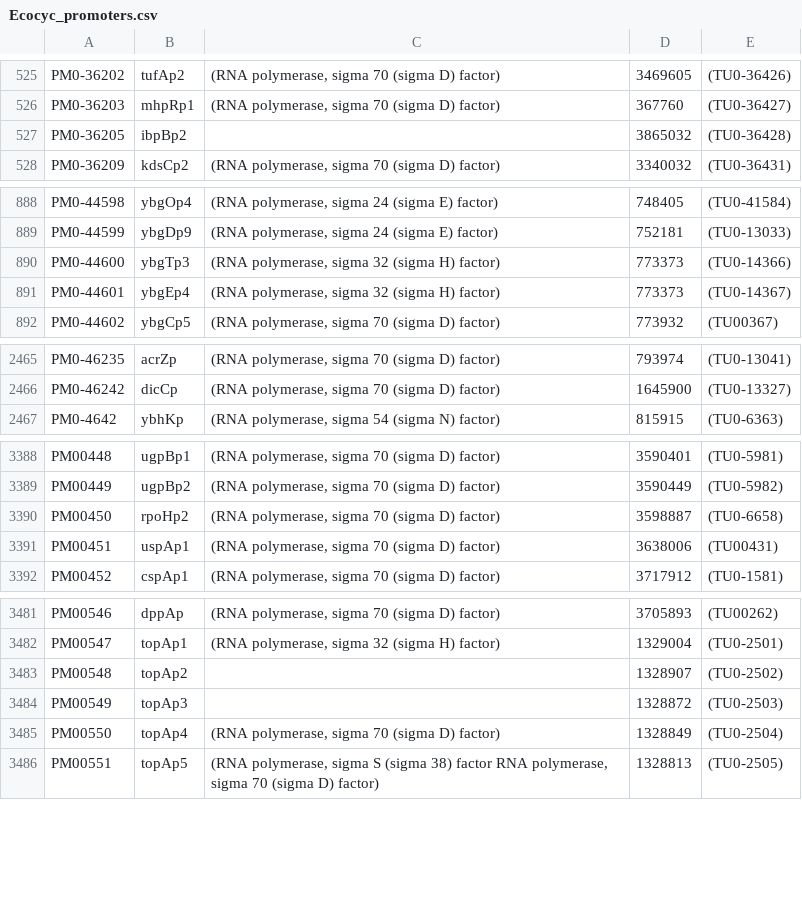
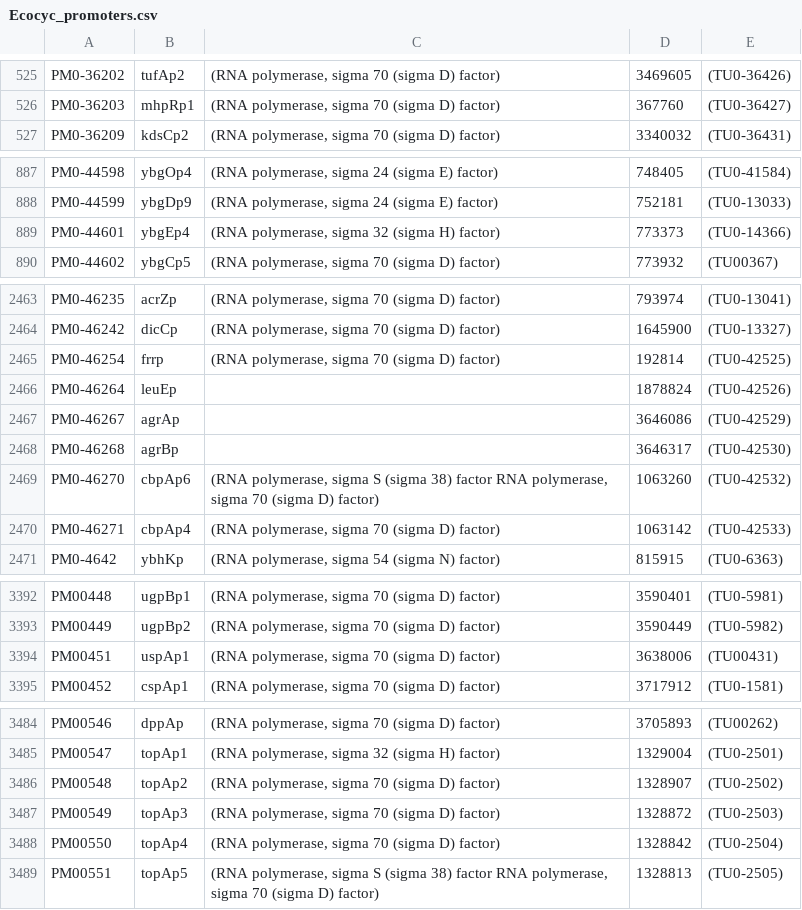
Before and after one commit to CovertLab/WholeCellEcoliRelease, a CSV file: data/raw/Ecocyc_promoters.csv, drawn as a sheet; only a part is shown, gaps mark what is left out; the diff covers the shown part only.

```diff
--- a/data/raw/Ecocyc_promoters.csv
+++ b/data/raw/Ecocyc_promoters.csv
@@ -526,3 +526,2 @@ PM0-36202	tufAp2	(RNA polymerase, sigma 70 (sigma D) factor)	3469605	(TU0-36426)
 PM0-36203	mhpRp1	(RNA polymerase, sigma 70 (sigma D) factor)	367760	(TU0-36427)
-PM0-36205	ibpBp2		3865032	(TU0-36428)
 PM0-36209	kdsCp2	(RNA polymerase, sigma 70 (sigma D) factor)	3340032	(TU0-36431)
@@ -889,4 +888,3 @@ PM0-44598	ybgOp4	(RNA polymerase, sigma 24 (sigma E) factor)	748405	(TU0-41584)
 PM0-44599	ybgDp9	(RNA polymerase, sigma 24 (sigma E) factor)	752181	(TU0-13033)
-PM0-44600	ybgTp3	(RNA polymerase, sigma 32 (sigma H) factor)	773373	(TU0-14366)
-PM0-44601	ybgEp4	(RNA polymerase, sigma 32 (sigma H) factor)	773373	(TU0-14367)
+PM0-44601	ybgEp4	(RNA polymerase, sigma 32 (sigma H) factor)	773373	(TU0-14366)
 PM0-44602	ybgCp5	(RNA polymerase, sigma 70 (sigma D) factor)	773932	(TU00367)
@@ -2466,2 +2464,8 @@ PM0-46235	acrZp	(RNA polymerase, sigma 70 (sigma D) factor)	793974	(TU0-13041)
 PM0-46242	dicCp	(RNA polymerase, sigma 70 (sigma D) factor)	1645900	(TU0-13327)
+PM0-46254	frrp	(RNA polymerase, sigma 70 (sigma D) factor)	192814	(TU0-42525)
+PM0-46264	leuEp		1878824	(TU0-42526)
+PM0-46267	agrAp		3646086	(TU0-42529)
+PM0-46268	agrBp		3646317	(TU0-42530)
+PM0-46270	cbpAp6	(RNA polymerase, sigma S (sigma 38) factor RNA polymerase, sigma 70 (sigma D) factor)	1063260	(TU0-42532)
+PM0-46271	cbpAp4	(RNA polymerase, sigma 70 (sigma D) factor)	1063142	(TU0-42533)
 PM0-4642	ybhKp	(RNA polymerase, sigma 54 (sigma N) factor)	815915	(TU0-6363)
@@ -3389,3 +3393,2 @@ PM00448	ugpBp1	(RNA polymerase, sigma 70 (sigma D) factor)	3590401	(TU0-5981)
 PM00449	ugpBp2	(RNA polymerase, sigma 70 (sigma D) factor)	3590449	(TU0-5982)
-PM00450	rpoHp2	(RNA polymerase, sigma 70 (sigma D) factor)	3598887	(TU0-6658)
 PM00451	uspAp1	(RNA polymerase, sigma 70 (sigma D) factor)	3638006	(TU00431)
@@ -3482,5 +3485,5 @@ PM00546	dppAp	(RNA polymerase, sigma 70 (sigma D) factor)	3705893	(TU00262)
 PM00547	topAp1	(RNA polymerase, sigma 32 (sigma H) factor)	1329004	(TU0-2501)
-PM00548	topAp2		1328907	(TU0-2502)
-PM00549	topAp3		1328872	(TU0-2503)
-PM00550	topAp4	(RNA polymerase, sigma 70 (sigma D) factor)	1328849	(TU0-2504)
+PM00548	topAp2	(RNA polymerase, sigma 70 (sigma D) factor)	1328907	(TU0-2502)
+PM00549	topAp3	(RNA polymerase, sigma 70 (sigma D) factor)	1328872	(TU0-2503)
+PM00550	topAp4	(RNA polymerase, sigma 70 (sigma D) factor)	1328842	(TU0-2504)
 PM00551	topAp5	(RNA polymerase, sigma S (sigma 38) factor RNA polymerase, sigma 70 (sigma D) factor)	1328813	(TU0-2505)
```
Also changed, not shown: 20 edited cells elsewhere in this file, data/parsed/genes.csv, data/parsed/proteinMonomers_modified.csv, 25 other files.
